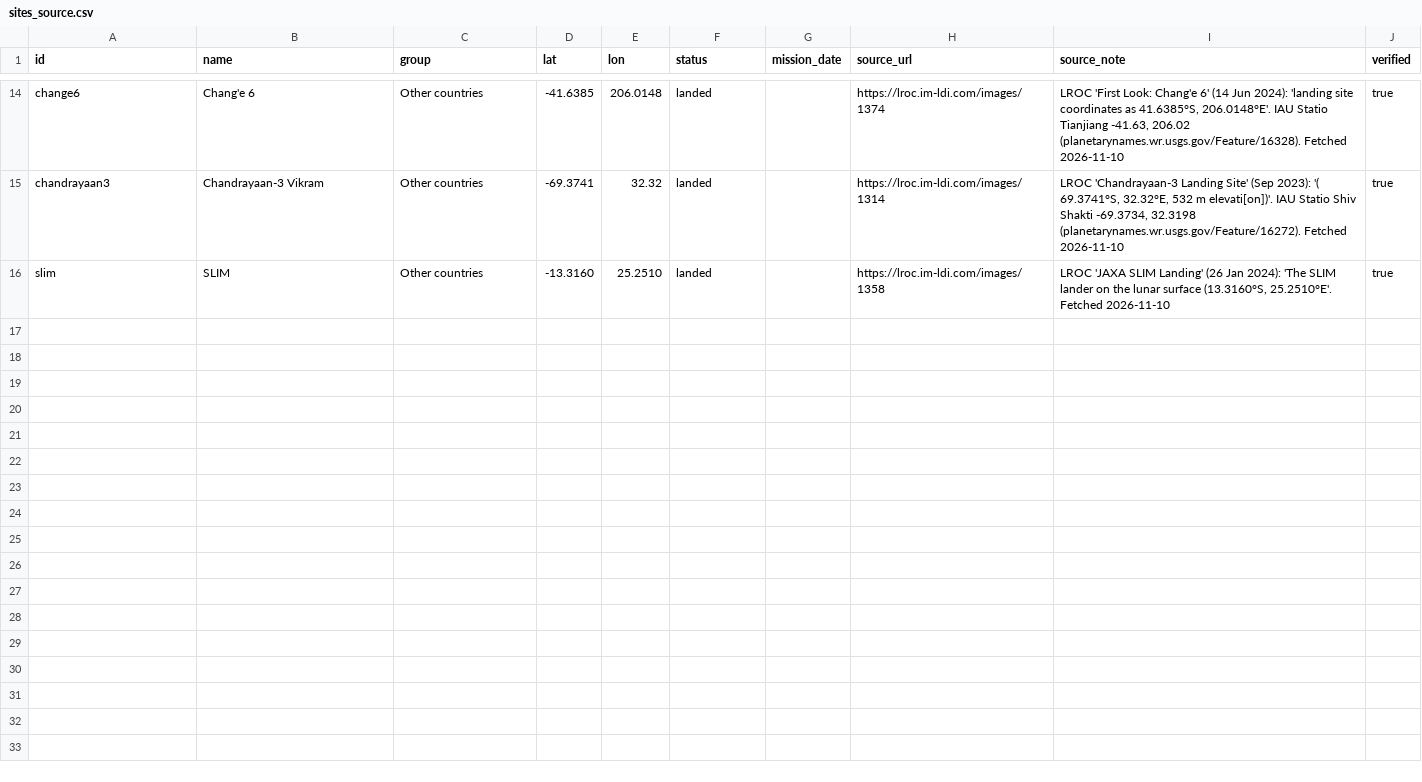
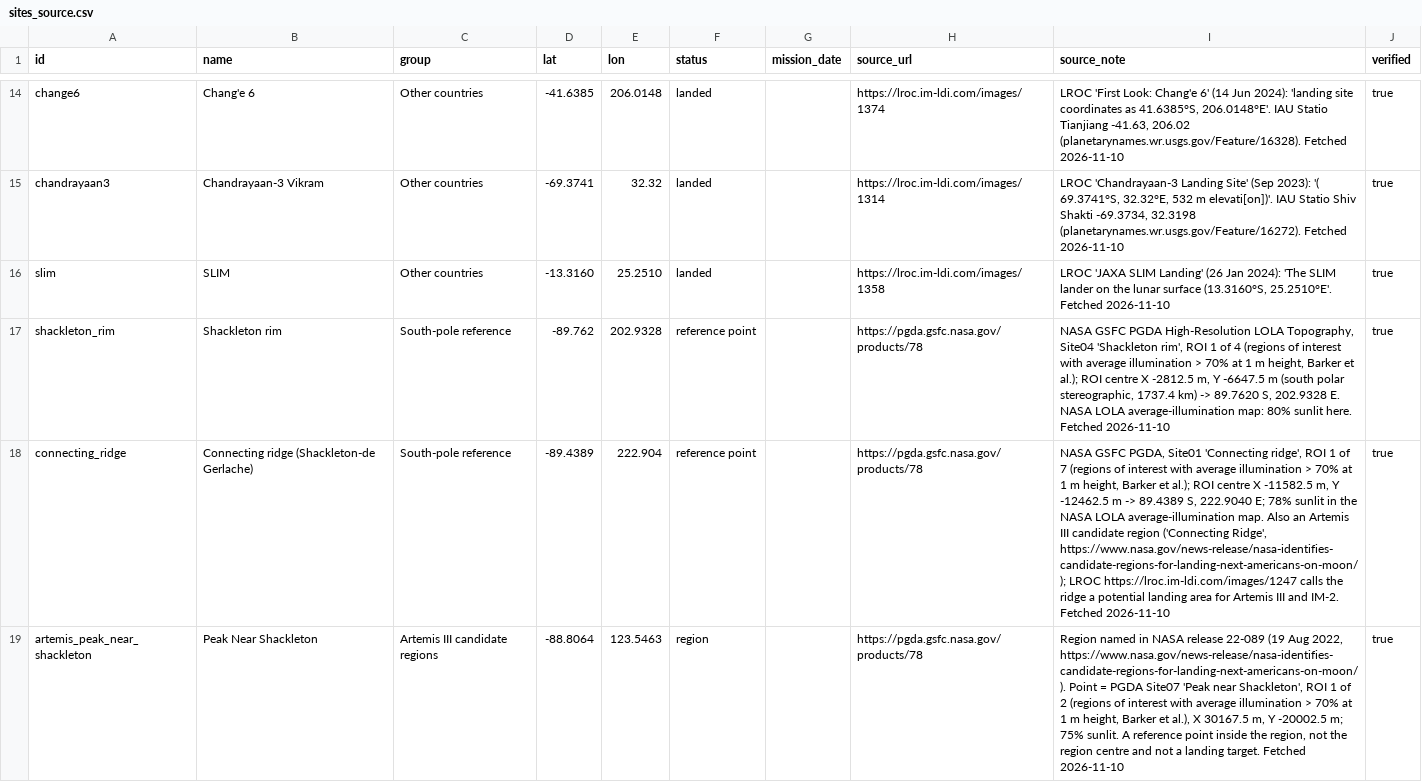
Before and after one commit to Iftee07/lunar-mission-planner, a CSV file: pipeline/data/sites_source.csv, drawn as a sheet; only a part is shown, gaps mark what is left out; the diff covers the shown part only; the diff names each change by its address in the sheet, - before the commit and + after, or states it on an @@ line.

```diff
--- a/pipeline/data/sites_source.csv
+++ b/pipeline/data/sites_source.csv
+row 17: shackleton_rim | Shackleton rim | South-pole reference | -89.762 | 202.9328 | reference point |  | https://pgda.gsfc.nasa.gov/products/78 | NASA GSFC PGDA High-Resolution LOLA Topography, Site04 'Shackleton rim', ROI 1 of 4 (regions of interest with average illumination > 70% at 1 m height, Barker et al.); ROI centre X -2812.5 m, Y -6647.5 m (south polar stereographic, 1737.4 km) -> 89.7620 S, 202.9328 E. NASA LOLA average-illumination map: 80% sunlit here. Fetched 2026-11-10 | true
+row 18: connecting_ridge | Connecting ridge (Shackleton-de Gerlache) | South-pole reference | -89.4389 | 222.904 | reference point |  | https://pgda.gsfc.nasa.gov/products/78 | NASA GSFC PGDA, Site01 'Connecting ridge', ROI 1 of 7 (regions of interest with average illumination > 70% at 1 m height, Barker et al.); ROI centre X -11582.5 m, Y -12462.5 m -> 89.4389 S, 222.9040 E; 78% sunlit in the NASA LOLA average-illumination map. Also an Artemis III candidate region ('Connecting Ridge', https://www.nasa.gov/news-release/nasa-identifies-candidate-regions-for-landing-next-americans-on-moon/); LROC https://lroc.im-ldi.com/images/1247 calls the ridge a potential landing area for Artemis III and IM-2. Fetched 2026-11-10 | true
+row 19: artemis_peak_near_shackleton | Peak Near Shackleton | Artemis III candidate regions | -88.8064 | 123.5463 | region |  | https://pgda.gsfc.nasa.gov/products/78 | Region named in NASA release 22-089 (19 Aug 2022, https://www.nasa.gov/news-release/nasa-identifies-candidate-regions-for-landing-next-americans-on-moon/). Point = PGDA Site07 'Peak near Shackleton', ROI 1 of 2 (regions of interest with average illumination > 70% at 1 m height, Barker et al.), X 30167.5 m, Y -20002.5 m; 75% sunlit. A reference point inside the region, not the region centre and not a landing target. Fetched 2026-11-10 | true
```
Also changed, not shown: 7 added rows elsewhere in this file, 3 other files.
